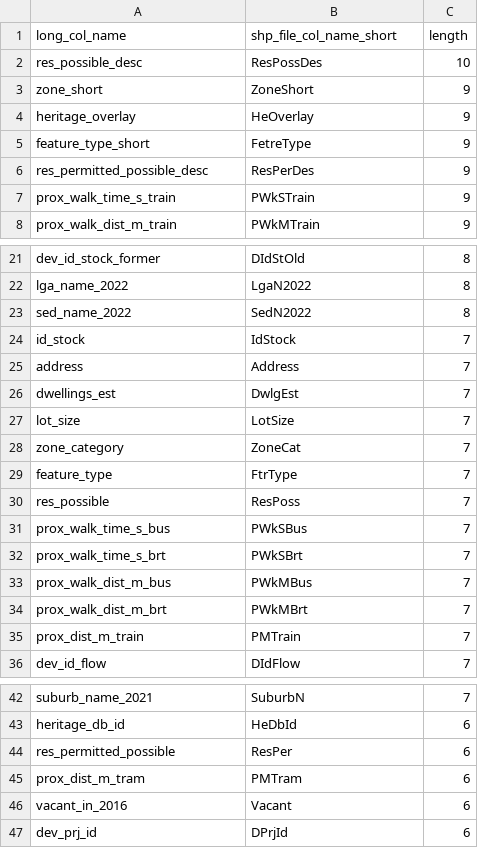
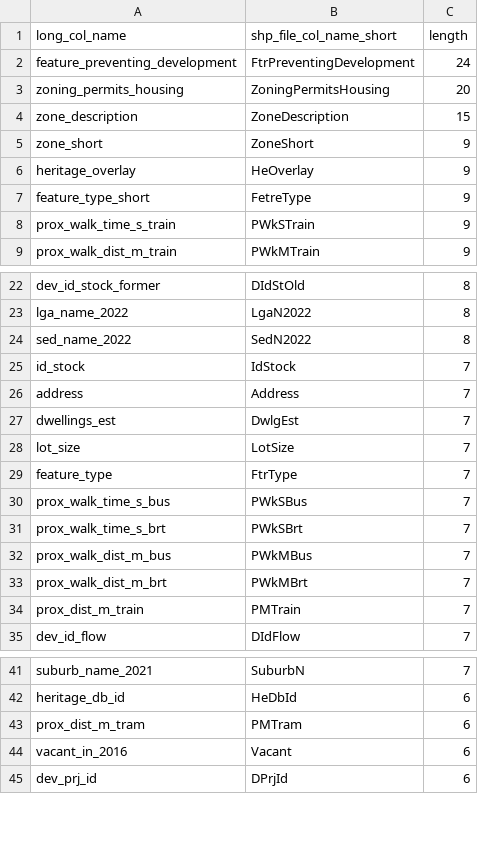
Before and after one commit to yimbymelbourne/Melbourne-property-map, a CSV file: readme_files/shp_file_column_lookup.csv, drawn as a sheet; only a part is shown, gaps mark what is left out.

```diff
--- a/readme_files/shp_file_column_lookup.csv
+++ b/readme_files/shp_file_column_lookup.csv
@@ -1,3 +1,5 @@
 long_col_name,shp_file_col_name_short,length
-res_possible_desc,ResPossDes,10
+feature_preventing_development,FtrPreventingDevelopment,24
+zoning_permits_housing,ZoningPermitsHousing,20
+zone_description,ZoneDescription,15
 zone_short,ZoneShort,9
@@ -5,3 +7,2 @@ heritage_overlay,HeOverlay,9
 feature_type_short,FetreType,9
-res_permitted_possible_desc,ResPerDes,9
 prox_walk_time_s_train,PWkSTrain,9
@@ -27,5 +28,3 @@ dwellings_est,DwlgEst,7
 lot_size,LotSize,7
-zone_category,ZoneCat,7
 feature_type,FtrType,7
-res_possible,ResPoss,7
 prox_walk_time_s_bus,PWkSBus,7
@@ -43,3 +42,2 @@ suburb_name_2021,SuburbN,7
 heritage_db_id,HeDbId,6
-res_permitted_possible,ResPer,6
 prox_dist_m_tram,PMTram,6
```
Also changed, not shown: 12 other files.
